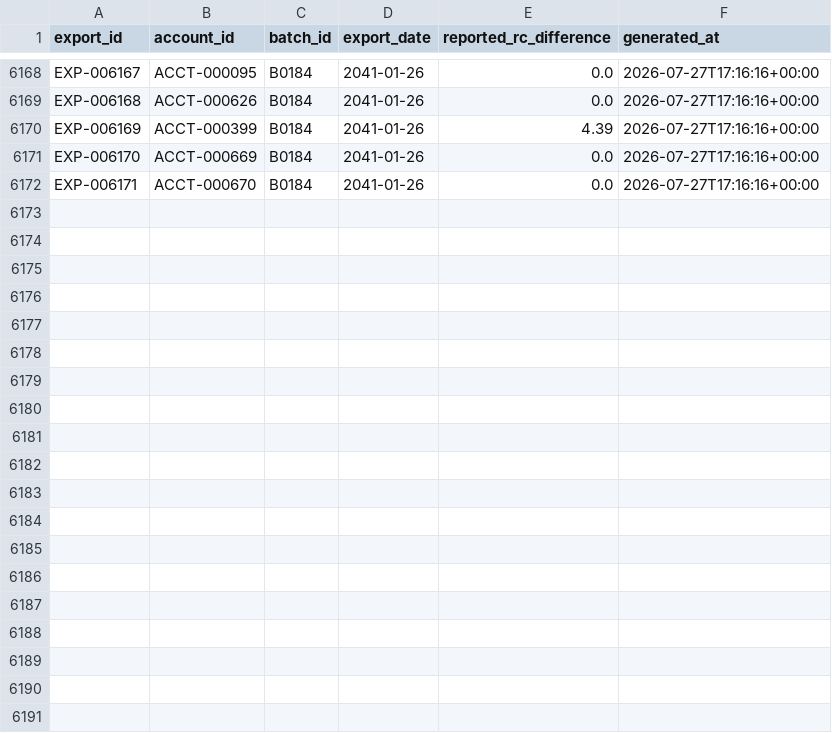
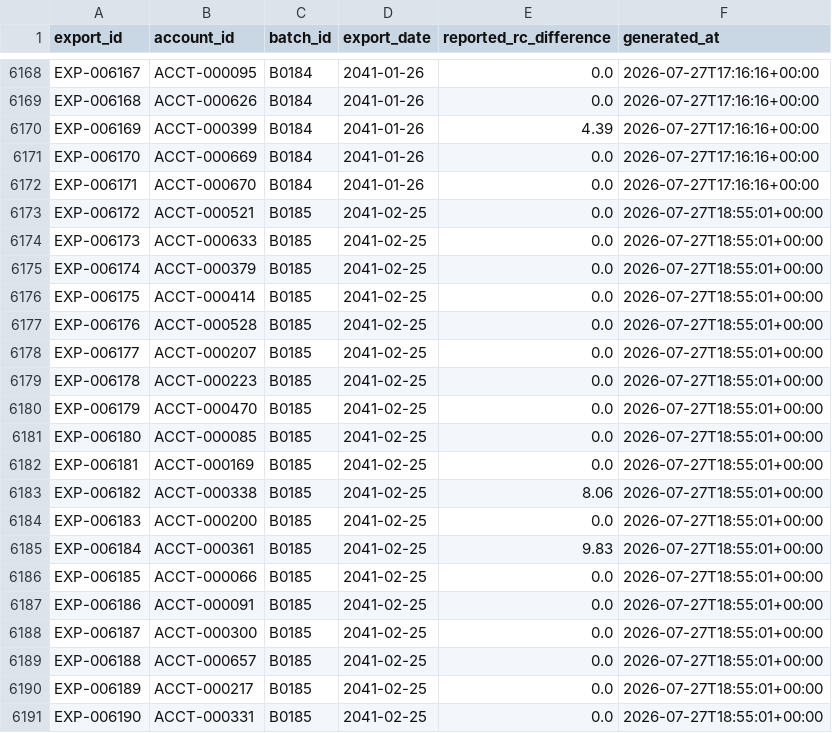
Before and after one commit to jelendu/remit-reconciliation-engine, a CSV file: data_gen/output/export_rc.csv, drawn as a sheet; only a part is shown, gaps mark what is left out; the diff covers the shown part only.

```diff
--- a/data_gen/output/export_rc.csv
+++ b/data_gen/output/export_rc.csv
@@ -6172 +6172,20 @@ EXP-006170,ACCT-000669,B0184,2041-01-26,0.0,2026-07-27T17:16:16+00:00
 EXP-006171,ACCT-000670,B0184,2041-01-26,0.0,2026-07-27T17:16:16+00:00
+EXP-006172,ACCT-000521,B0185,2041-02-25,0.0,2026-07-27T18:55:01+00:00
+EXP-006173,ACCT-000633,B0185,2041-02-25,0.0,2026-07-27T18:55:01+00:00
+EXP-006174,ACCT-000379,B0185,2041-02-25,0.0,2026-07-27T18:55:01+00:00
+EXP-006175,ACCT-000414,B0185,2041-02-25,0.0,2026-07-27T18:55:01+00:00
+EXP-006176,ACCT-000528,B0185,2041-02-25,0.0,2026-07-27T18:55:01+00:00
+EXP-006177,ACCT-000207,B0185,2041-02-25,0.0,2026-07-27T18:55:01+00:00
+EXP-006178,ACCT-000223,B0185,2041-02-25,0.0,2026-07-27T18:55:01+00:00
+EXP-006179,ACCT-000470,B0185,2041-02-25,0.0,2026-07-27T18:55:01+00:00
+EXP-006180,ACCT-000085,B0185,2041-02-25,0.0,2026-07-27T18:55:01+00:00
+EXP-006181,ACCT-000169,B0185,2041-02-25,0.0,2026-07-27T18:55:01+00:00
+EXP-006182,ACCT-000338,B0185,2041-02-25,8.06,2026-07-27T18:55:01+00:00
+EXP-006183,ACCT-000200,B0185,2041-02-25,0.0,2026-07-27T18:55:01+00:00
+EXP-006184,ACCT-000361,B0185,2041-02-25,9.83,2026-07-27T18:55:01+00:00
+EXP-006185,ACCT-000066,B0185,2041-02-25,0.0,2026-07-27T18:55:01+00:00
+EXP-006186,ACCT-000091,B0185,2041-02-25,0.0,2026-07-27T18:55:01+00:00
+EXP-006187,ACCT-000300,B0185,2041-02-25,0.0,2026-07-27T18:55:01+00:00
+EXP-006188,ACCT-000657,B0185,2041-02-25,0.0,2026-07-27T18:55:01+00:00
+EXP-006189,ACCT-000217,B0185,2041-02-25,0.0,2026-07-27T18:55:01+00:00
+EXP-006190,ACCT-000331,B0185,2041-02-25,0.0,2026-07-27T18:55:01+00:00
```
Also changed, not shown: 14 added rows elsewhere in this file, data_gen/output/_scenarios.csv, data_gen/output/adjustment_amts.csv, 17 other files.
